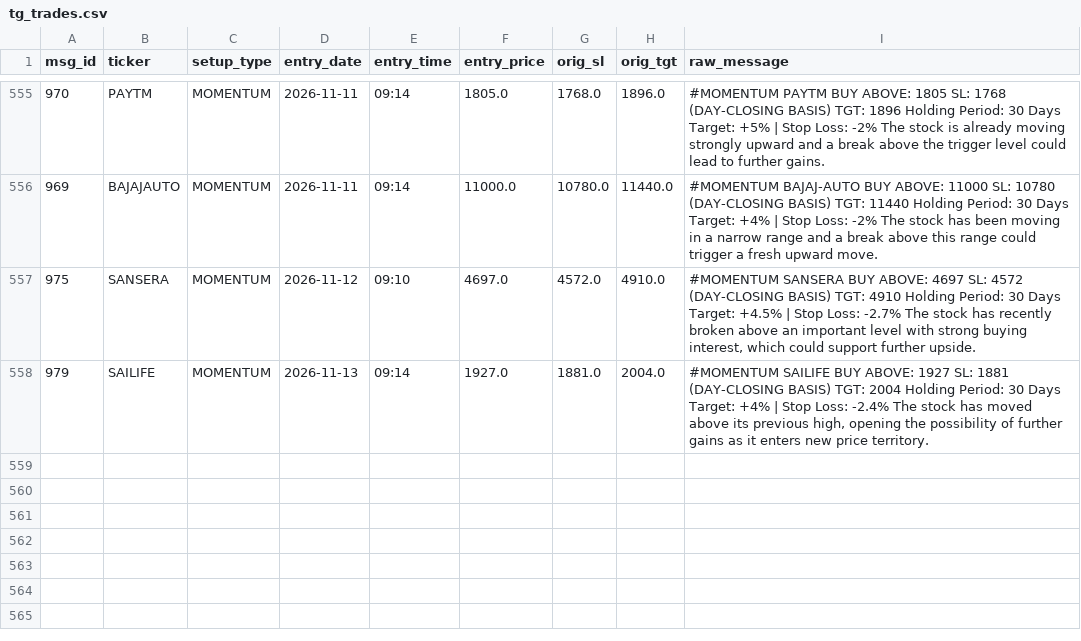
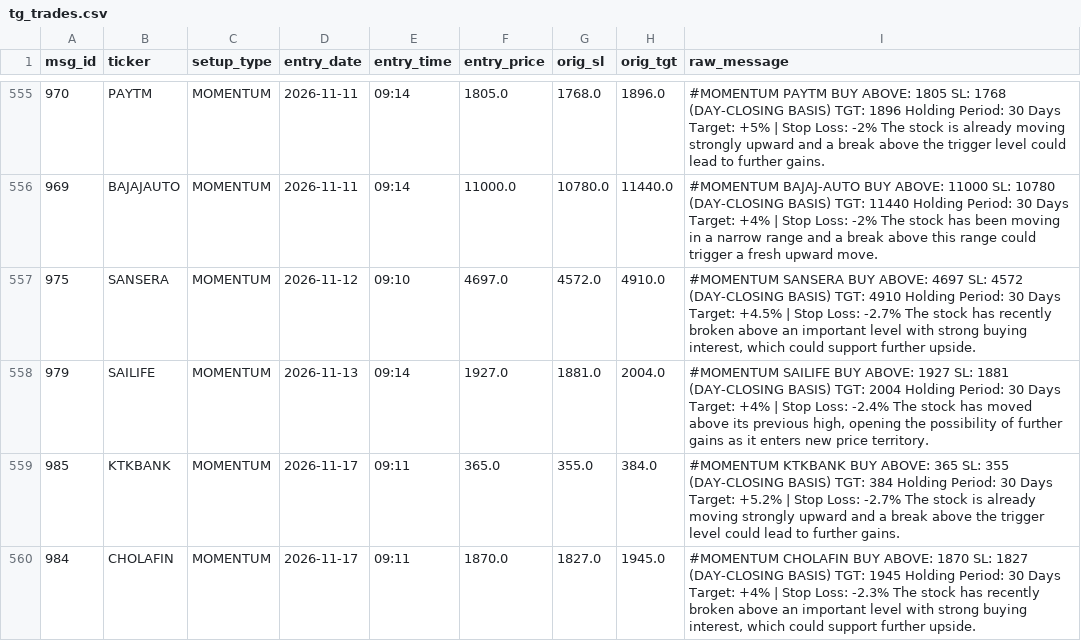
Before and after one commit to shaswatkashyap25-crypto/volstop, a CSV file: tg_trades.csv, drawn as a sheet; only a part is shown, gaps mark what is left out; the diff names each change by its address in the sheet, - before the commit and + after, or states it on an @@ line.

```diff
--- a/tg_trades.csv
+++ b/tg_trades.csv
+row 559: 985 | KTKBANK | MOMENTUM | 2026-11-17 | 09:11 | 365.0 | 355.0 | 384.0 | #MOMENTUM KTKBANK BUY ABOVE: 365 SL: 355 (DAY-CLOSING BASIS) TGT: 384 Holding Period: 30 Days Target: +5.2% | Stop Loss: -2.7% The stock is already moving strongly upward and a break above the trigger level could lead to further gains.
+row 560: 984 | CHOLAFIN | MOMENTUM | 2026-11-17 | 09:11 | 1870.0 | 1827.0 | 1945.0 | #MOMENTUM CHOLAFIN BUY ABOVE: 1870 SL: 1827 (DAY-CLOSING BASIS) TGT: 1945 Holding Period: 30 Days Target: +4% | Stop Loss: -2.3% The stock has recently broken above an important level with strong buying interest, which could support further upside.
```
Also changed, not shown: 1 other file.
